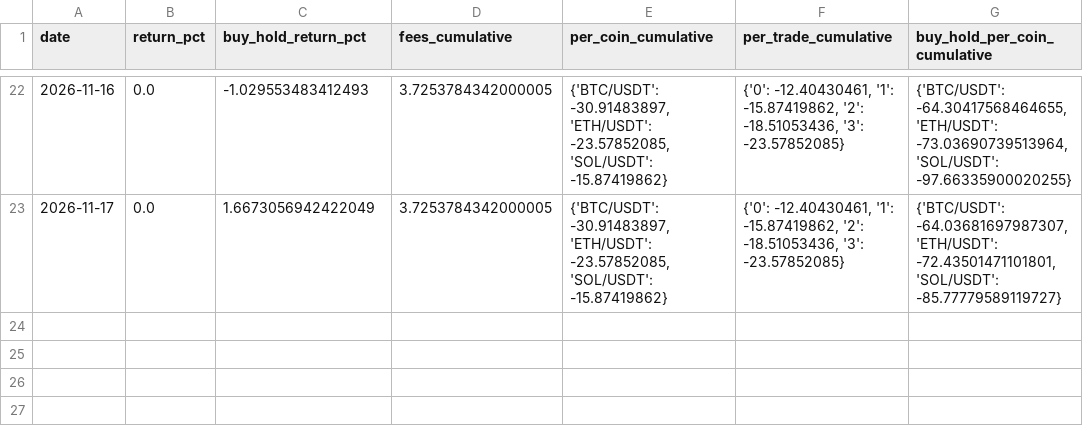
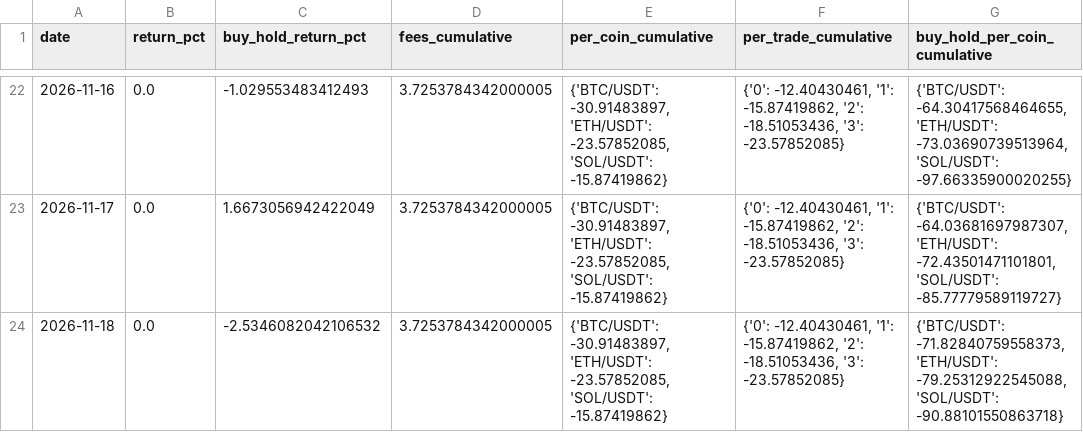
Before and after one commit to SametAlici/ai-crypto-trader-paper, a CSV file: results/r1/daily_returns.csv, drawn as a sheet; only a part is shown, gaps mark what is left out.

```diff
--- a/results/r1/daily_returns.csv
+++ b/results/r1/daily_returns.csv
@@ -23 +23,2 @@ date,return_pct,buy_hold_return_pct,fees_cumulative,per_coin_cumulative,per_trad
 2026-11-17,0.0,1.6673056942422049,3.7253784342000005,"{'BTC/USDT': -30.91483897, 'ETH/USDT': -23.57852085, 'SOL/USDT': -15.87419862}","{'0': -12.40430461, '1': -15.87419862, '2': -18.51053436, '3': -23.57852085}","{'BTC/USDT': -64.03681697987307, 'ETH/USDT': -72.43501471101801, 'SOL/USDT': -85.77779589119727}"
+2026-11-18,0.0,-2.5346082042106532,3.7253784342000005,"{'BTC/USDT': -30.91483897, 'ETH/USDT': -23.57852085, 'SOL/USDT': -15.87419862}","{'0': -12.40430461, '1': -15.87419862, '2': -18.51053436, '3': -23.57852085}","{'BTC/USDT': -71.82840759558373, 'ETH/USDT': -79.25312922545088, 'SOL/USDT': -90.88101550863718}"
```
Also changed, not shown: results/r1/equity.csv, results/r5/daily_returns.csv, 14 other files.
